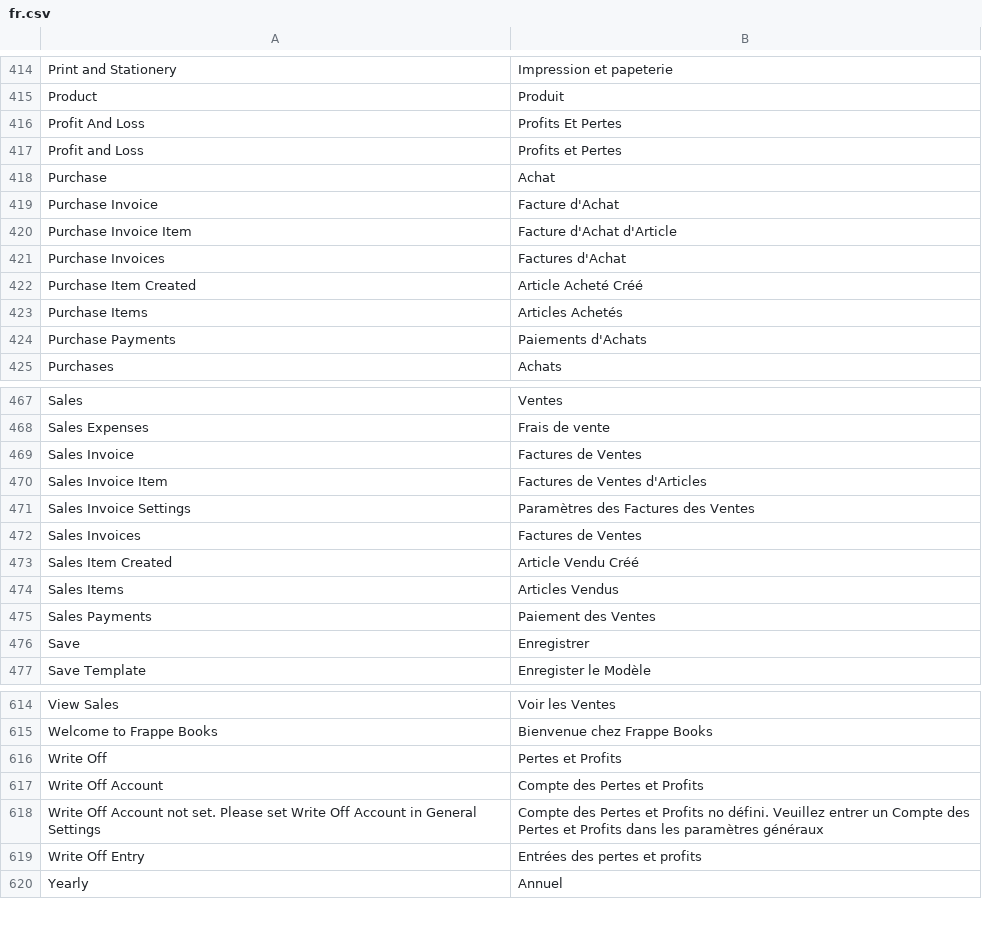
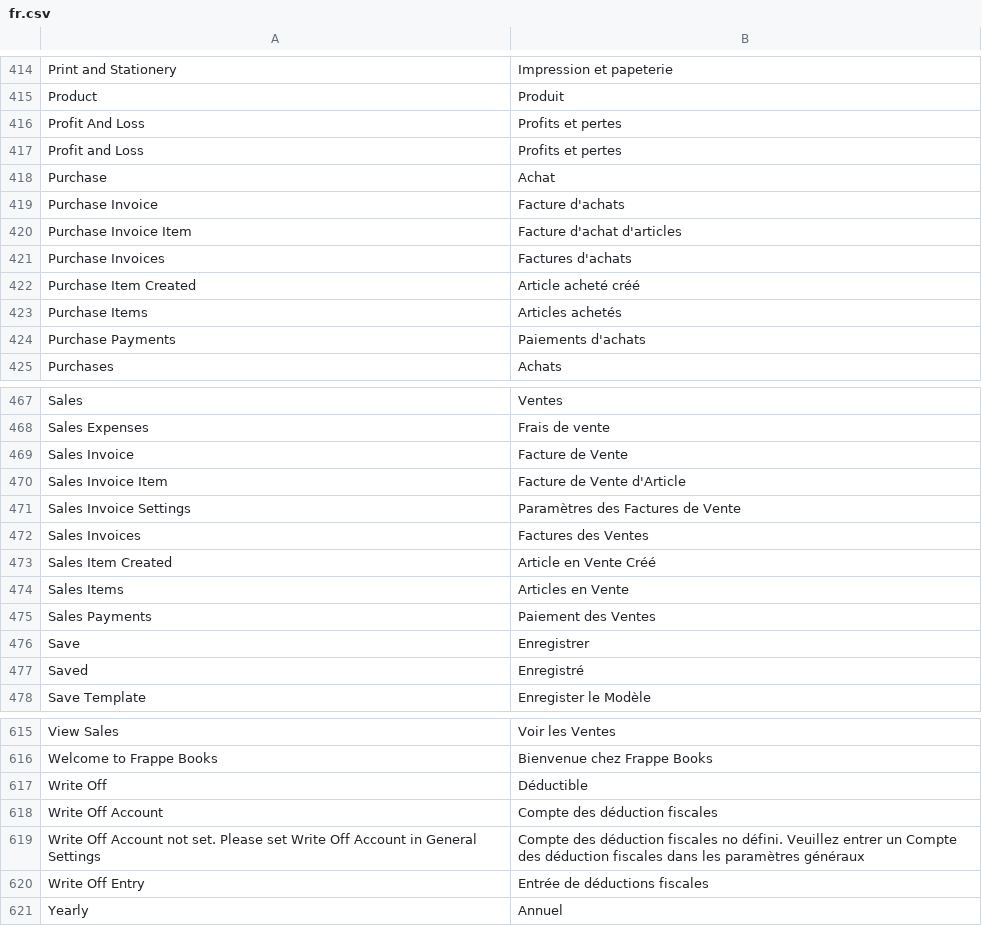
Before and after one commit to asixdev77/Frappe_books, a CSV file: translations/fr.csv, drawn as a sheet; only a part is shown, gaps mark what is left out; addresses are those after the commit; the diff covers the shown part only; the diff names each change by its address in the sheet, - before the commit and + after, or states it on an @@ line.

Commit message:
Update fr.csv : Second correction
Correction of the first translation after building the app and understanding better what each things means with the context.
I've also added "saved", "Discount After Tax" and "New Entry" translation to the file, i'll add them to the other languages later. and add the translation code in an other branch dedicated to improve the translated text in the app to not see english bits remaining anymore.

```diff
--- a/translations/fr.csv
+++ b/translations/fr.csv
-B416: Profits Et Pertes
+B416: Profits et pertes
-B417: Profits et Pertes
+B417: Profits et pertes
-B419: Facture d'Achat
+B419: Facture d'achats
-B420: Facture d'Achat d'Article
+B420: Facture d'achat d'articles
-B421: Factures d'Achat
+B421: Factures d'achats
-B422: Article Acheté Créé
+B422: Article acheté créé
-B423: Articles Achetés
+B423: Articles achetés
-B424: Paiements d'Achats
+B424: Paiements d'achats
-B469: Factures de Ventes
+B469: Facture de Vente
-B470: Factures de Ventes d'Articles
+B470: Facture de Vente d'Article
-B471: Paramètres des Factures des Ventes
+B471: Paramètres des Factures de Vente
-B472: Factures de Ventes
+B472: Factures des Ventes
-B473: Article Vendu Créé
+B473: Article en Vente Créé
-B474: Articles Vendus
+B474: Articles en Vente
+row 477: Saved | Enregistré
-B617: Pertes et Profits
+B617: Déductible
-B618: Compte des Pertes et Profits
+B618: Compte des déduction fiscales
-B619: Compte des Pertes et Profits no défini. Veuillez entrer un Compte des Pertes et Profits dans les…
+B619: Compte des déduction fiscales no défini. Veuillez entrer un Compte des déduction fiscales dans les…
-B620: Entrées des pertes et profits
+B620: Entrée de déductions fiscales
```
Also changed, not shown: 2 added rows and 29 edited cells elsewhere in this file.
